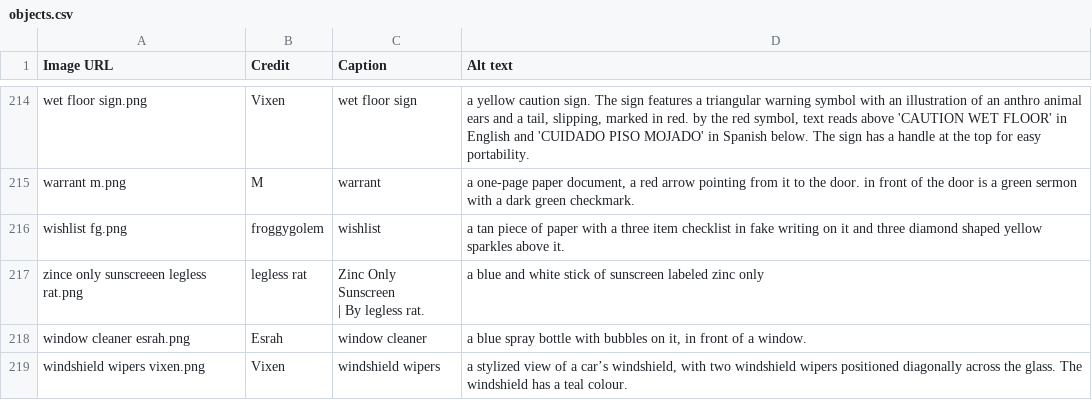
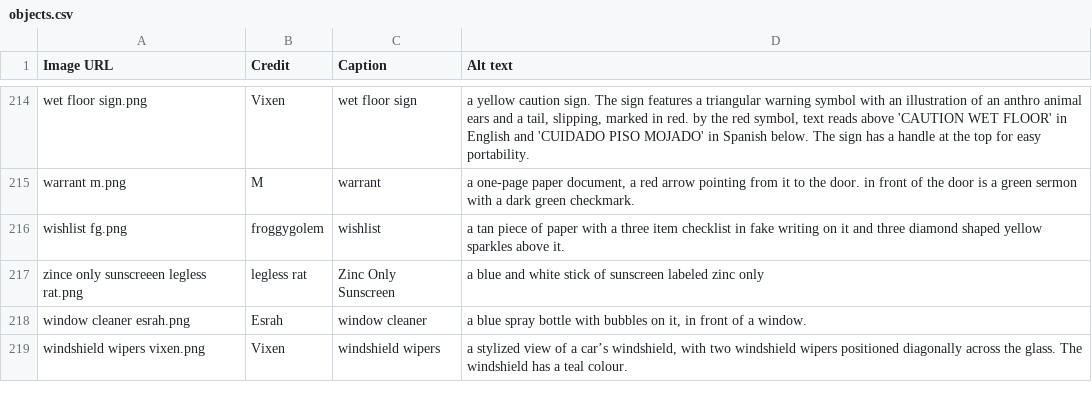
Before and after one commit to goldstargloww/aacil, a CSV file: site/Objects/objects.csv, drawn as a sheet; only a part is shown, gaps mark what is left out.

Commit message:
Fix data errors scraping for credits

```diff
--- a/site/Objects/objects.csv
+++ b/site/Objects/objects.csv
@@ -216,4 +216,3 @@ warrant m.png,M,warrant,"a one-page paper document, a red arrow pointing from it
 wishlist fg.png,froggygolem,wishlist,a tan piece of paper with a three item checklist in fake writing on it and three diamond shaped yellow sparkles above it.
-zince only sunscreeen legless rat.png,legless rat,"Zinc Only Sunscreen
-             | By legless rat.",a blue and white stick of sunscreen labeled zinc only
+zince only sunscreeen legless rat.png,legless rat,"Zinc Only Sunscreen",a blue and white stick of sunscreen labeled zinc only
 window cleaner esrah.png,Esrah,window cleaner,"a blue spray bottle with bubbles on it, in front of a window."
```
Also changed, not shown: site/Inflections/inflections.csv.
